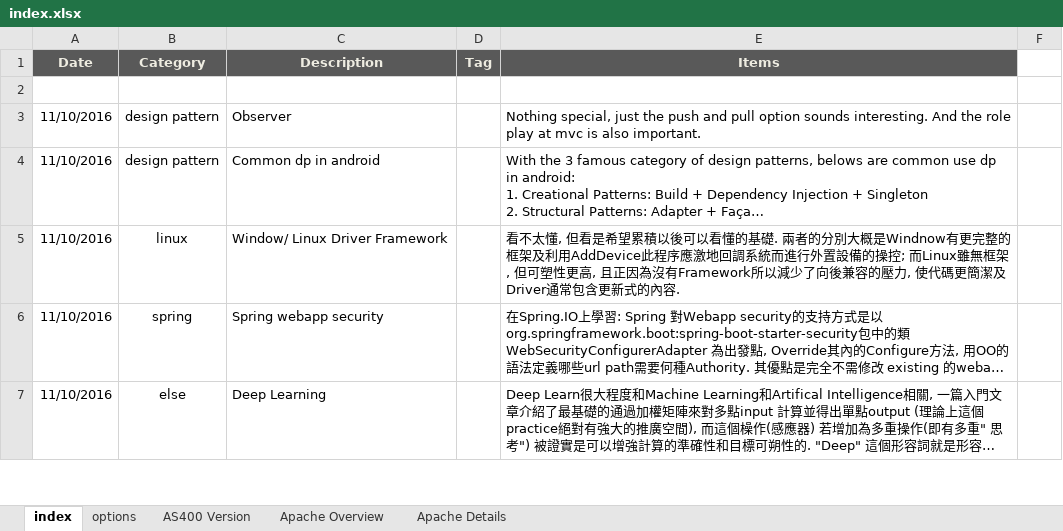
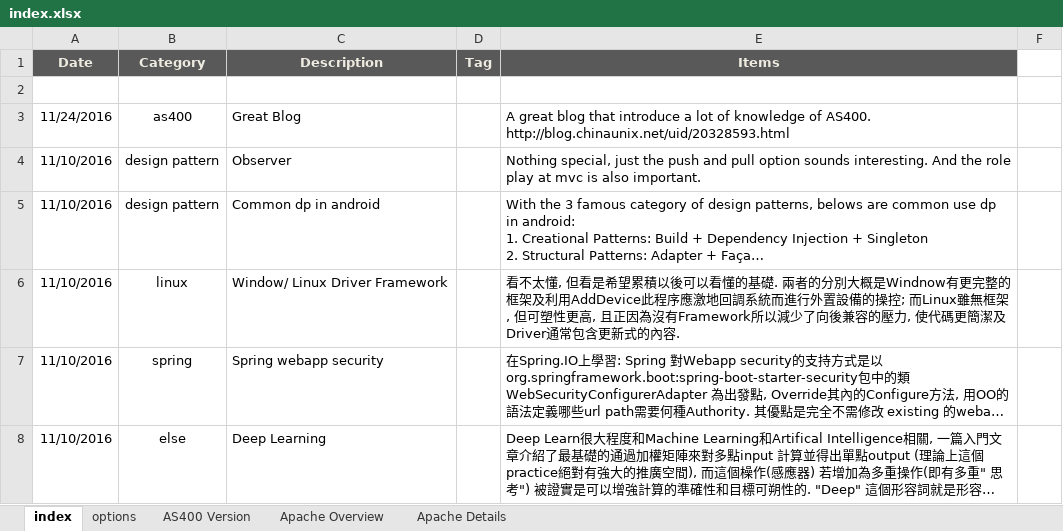
Before and after one commit to mylesieong/code_library, an Excel workbook: index.xlsx, sheet index, drawn as a sheet; only a part is shown; long unchanged cells end in …; values as stored, in another font and other column widths than the file's, no borders; charts and pictures not drawn; ↵ is a line break in a cell; the diff names each change by its address in the sheet, - before the commit and + after, or states it on an @@ line.

Commit message:
Add index entry

```diff
--- a/index.xlsx (sheet index)
+++ b/index.xlsx (sheet index)
+row 3: 11/24/2016 | as400 | Great Blog |  | A great blog that introduce a lot of knowledge of AS400. ↵ http://blog.chinaunix.net/uid/20328593.html
```
Also changed, not shown: charts or pictures.
